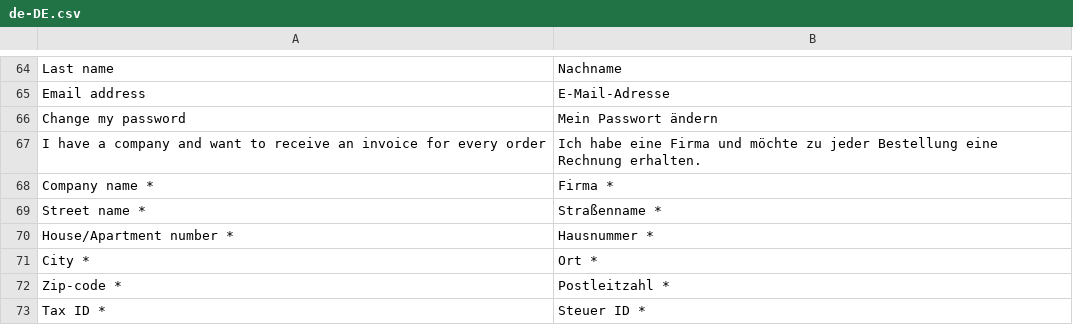
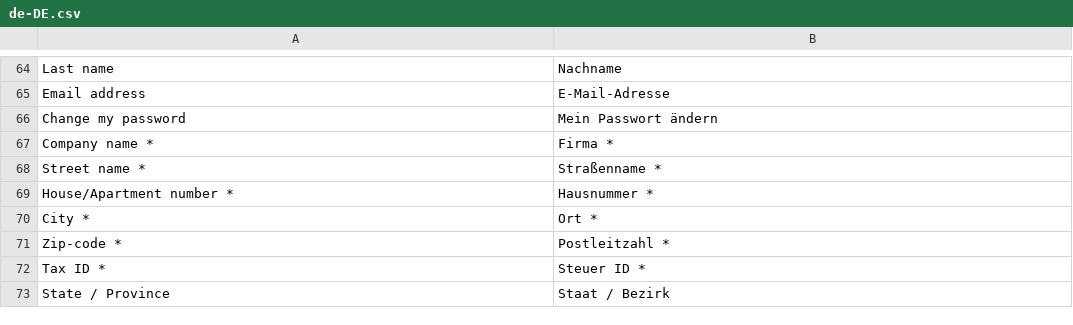
Before and after one commit to vuestorefront/vue-storefront, a CSV file: core/i18n/resource/i18n/de-DE.csv, drawn as a sheet; only a part is shown, gaps mark what is left out; the shorter side is filled out with more unchanged rows; the diff names each change by its address in the sheet, - before the commit and + after, or states it on an @@ line.

```diff
--- a/core/i18n/resource/i18n/de-DE.csv
+++ b/core/i18n/resource/i18n/de-DE.csv
-row 67: I have a company and want to receive an invoice for every order | Ich habe eine Firma und möchte zu jeder Bestellung eine Rechnung erhalten.
```
Also changed, not shown: core/i18n/resource/i18n/fr-FR.csv, core/i18n/resource/i18n/jp-JP.csv, 7 other files.
